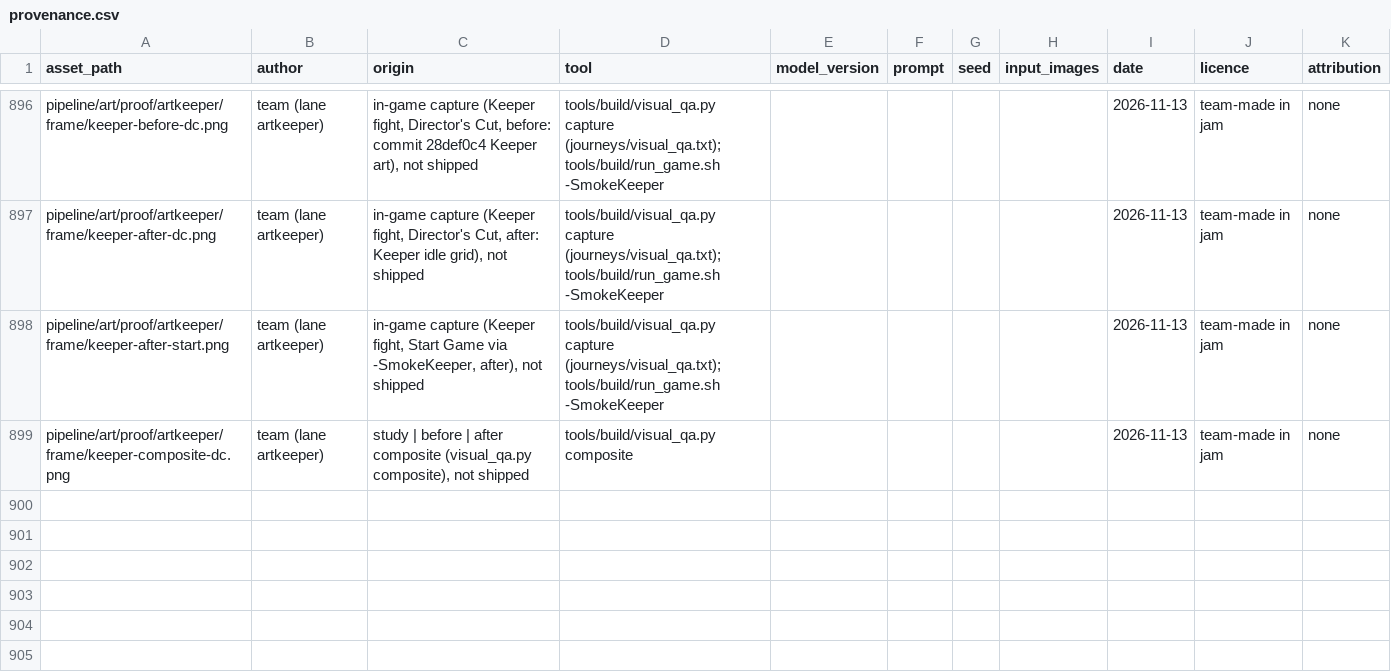
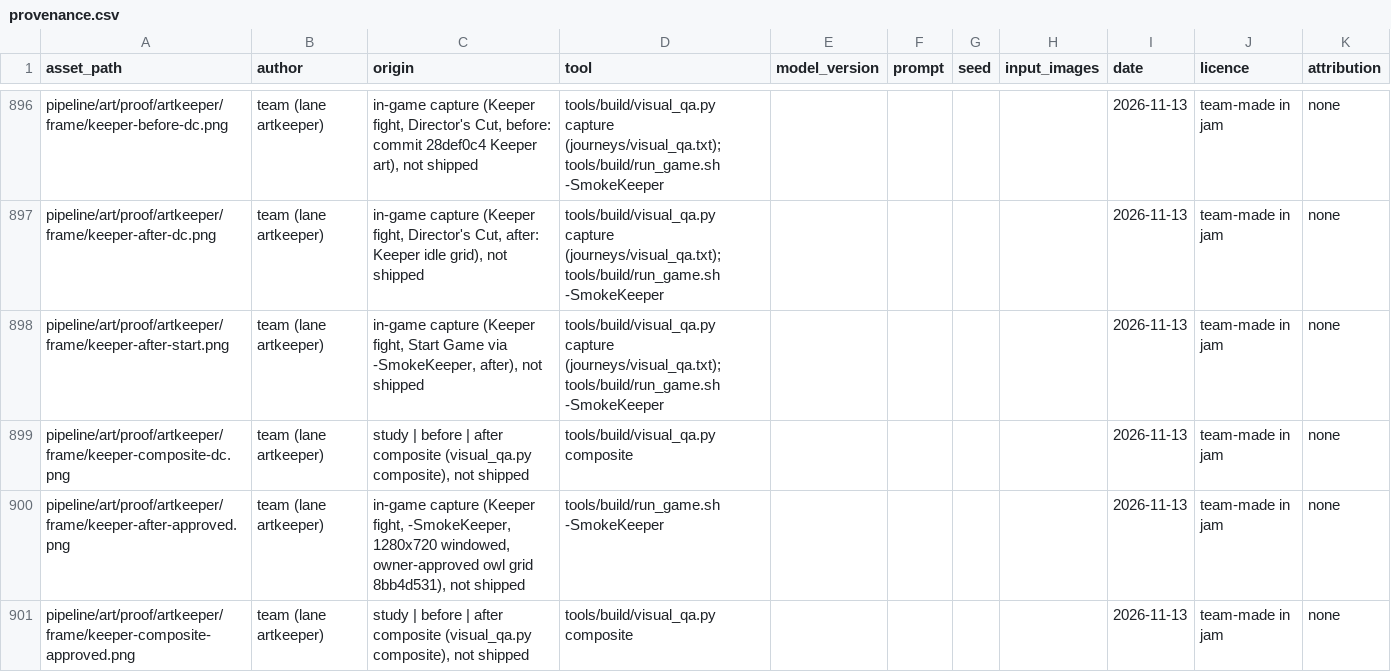
Before and after one commit to joshdrochon/UmbrellaElla, a CSV file: pipeline/art/provenance.csv, drawn as a sheet; only a part is shown, gaps mark what is left out; the diff names each change by its address in the sheet, - before the commit and + after, or states it on an @@ line.

```diff
--- a/pipeline/art/provenance.csv
+++ b/pipeline/art/provenance.csv
+row 900: pipeline/art/proof/artkeeper/frame/keeper-after-approved.png | team (lane artkeeper) | in-game capture (Keeper fight, -SmokeKeeper, 1280x720 windowed, owner-approved owl grid 8bb4d531), not shipped | tools/build/run_game.sh -SmokeKeeper |  |  |  |  | 2026-11-13 | team-made in jam | none
+row 901: pipeline/art/proof/artkeeper/frame/keeper-composite-approved.png | team (lane artkeeper) | study | before | after composite (visual_qa.py composite), not shipped | tools/build/visual_qa.py composite |  |  |  |  | 2026-11-13 | team-made in jam | none
```
Also changed, not shown: 7 other files.
